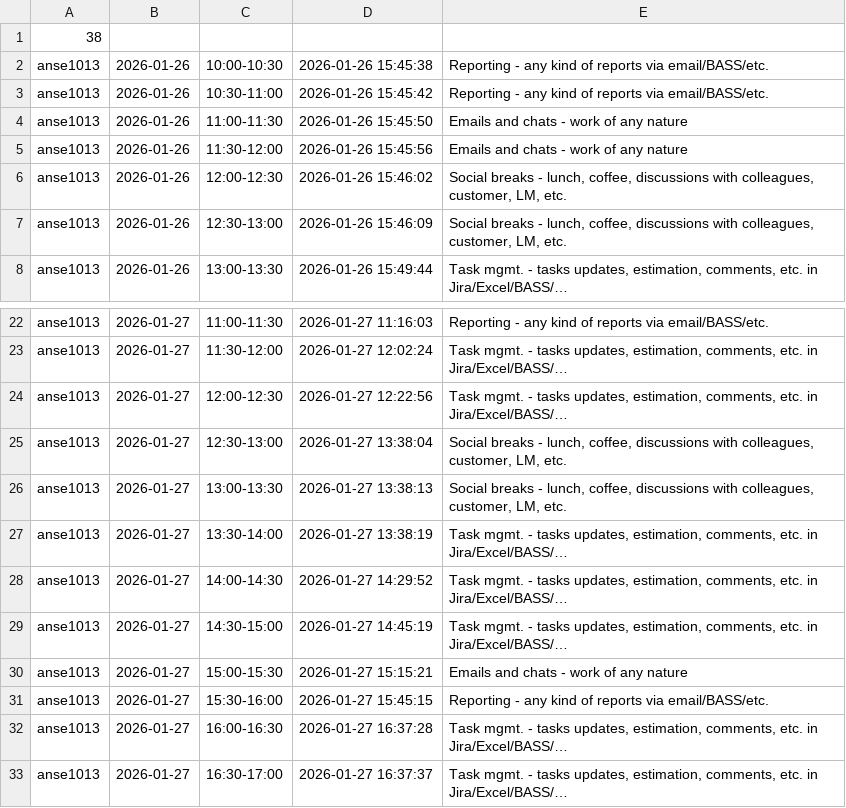
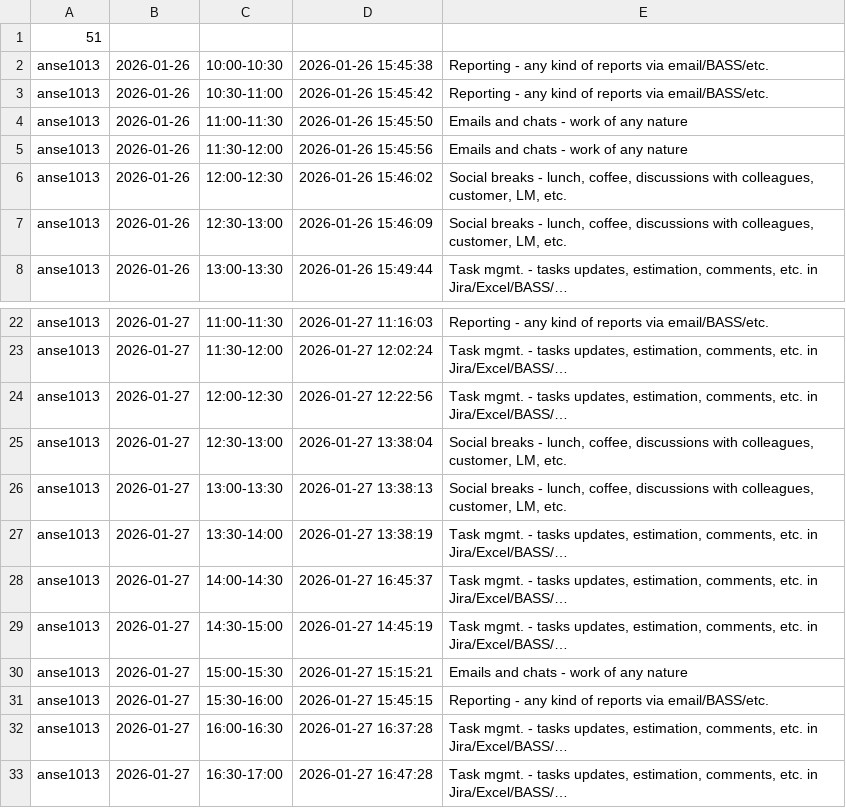
Before and after one commit to ShishalovMV/task-tracker-data, a CSV file: anse1013_work_log.csv, drawn as a sheet; only a part is shown, gaps mark what is left out.

Commit message:
Update anse1013_work_log.csv (version 51)

```diff
--- a/anse1013_work_log.csv
+++ b/anse1013_work_log.csv
@@ -1,2 +1,2 @@
-38
+51
 anse1013|2026-01-26|10:00-10:30|2026-01-26 15:45:38|Reporting - any kind of reports via email/BASS/etc.
@@ -27,3 +27,3 @@ anse1013|2026-01-27|13:00-13:30|2026-01-27 13:38:13|Social breaks - lunch, coffe
 anse1013|2026-01-27|13:30-14:00|2026-01-27 13:38:19|Task mgmt. - tasks updates, estimation, comments, etc. in Jira/Excel/BASS/…
-anse1013|2026-01-27|14:00-14:30|2026-01-27 14:29:52|Task mgmt. - tasks updates, estimation, comments, etc. in Jira/Excel/BASS/…
+anse1013|2026-01-27|14:00-14:30|2026-01-27 16:45:37|Task mgmt. - tasks updates, estimation, comments, etc. in Jira/Excel/BASS/…
 anse1013|2026-01-27|14:30-15:00|2026-01-27 14:45:19|Task mgmt. - tasks updates, estimation, comments, etc. in Jira/Excel/BASS/…
@@ -32,2 +32,2 @@ anse1013|2026-01-27|15:30-16:00|2026-01-27 15:45:15|Reporting - any kind of repo
 anse1013|2026-01-27|16:00-16:30|2026-01-27 16:37:28|Task mgmt. - tasks updates, estimation, comments, etc. in Jira/Excel/BASS/…
-anse1013|2026-01-27|16:30-17:00|2026-01-27 16:37:37|Task mgmt. - tasks updates, estimation, comments, etc. in Jira/Excel/BASS/…
+anse1013|2026-01-27|16:30-17:00|2026-01-27 16:47:28|Task mgmt. - tasks updates, estimation, comments, etc. in Jira/Excel/BASS/…
```
